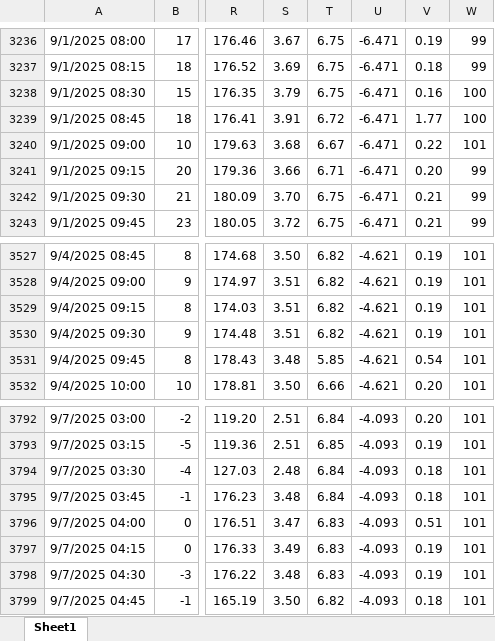
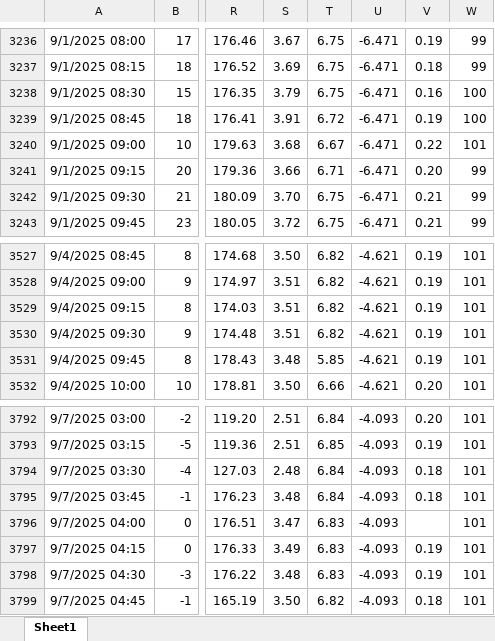
Before and after one commit to Balward/water-treatment-tools, an Excel workbook: sample-data/Streaming_Current_Data.xlsx, sheet Sheet1, drawn as a sheet; only a part is shown, gaps mark what is left out; values as stored, in another font and other column widths than the file's, no borders; conditional formats not drawn; the diff covers the shown part only; the diff names each change by its address in the sheet, - before the commit and + after, or states it on an @@ line.

```diff
--- a/sample-data/Streaming_Current_Data.xlsx (sheet Sheet1)
+++ b/sample-data/Streaming_Current_Data.xlsx (sheet Sheet1)
-V3239: 1.77
+V3239: 0.19
-V3531: 0.54
+V3531: 0.19
-V3796: 0.51
+V3796: (empty)
```
Also changed, not shown: 5 edited cells elsewhere in this sheet.
